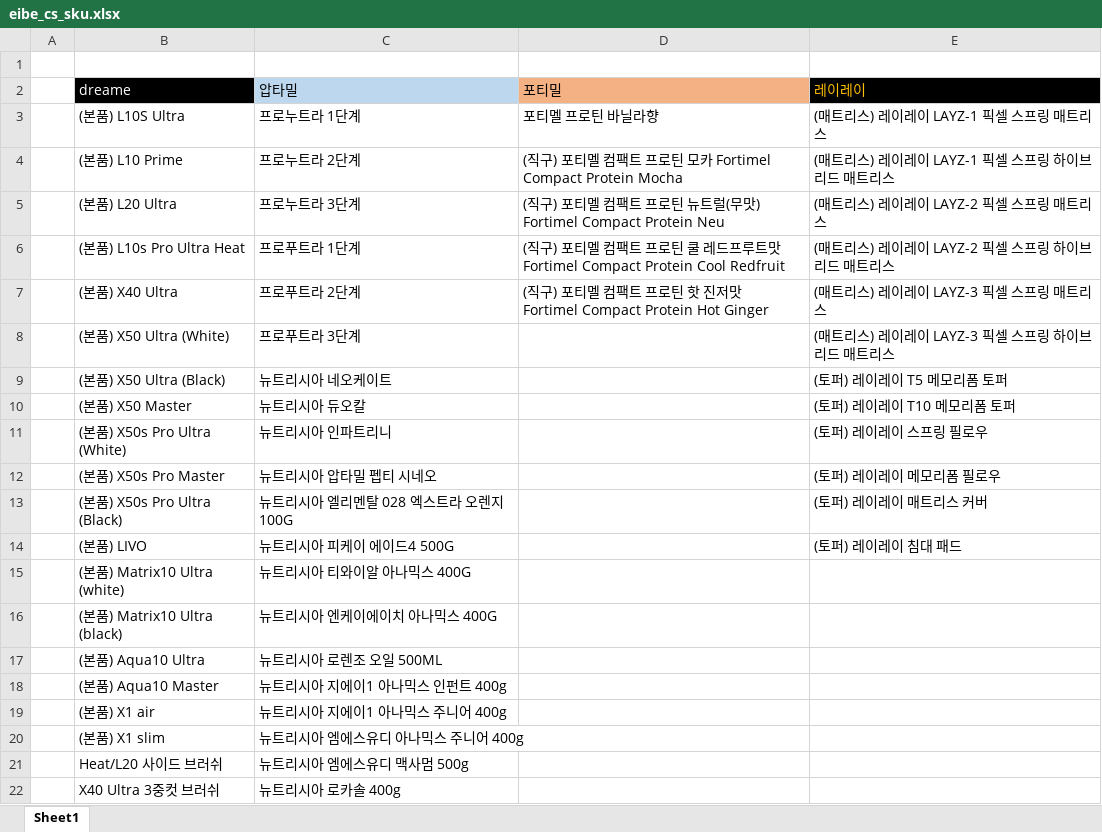
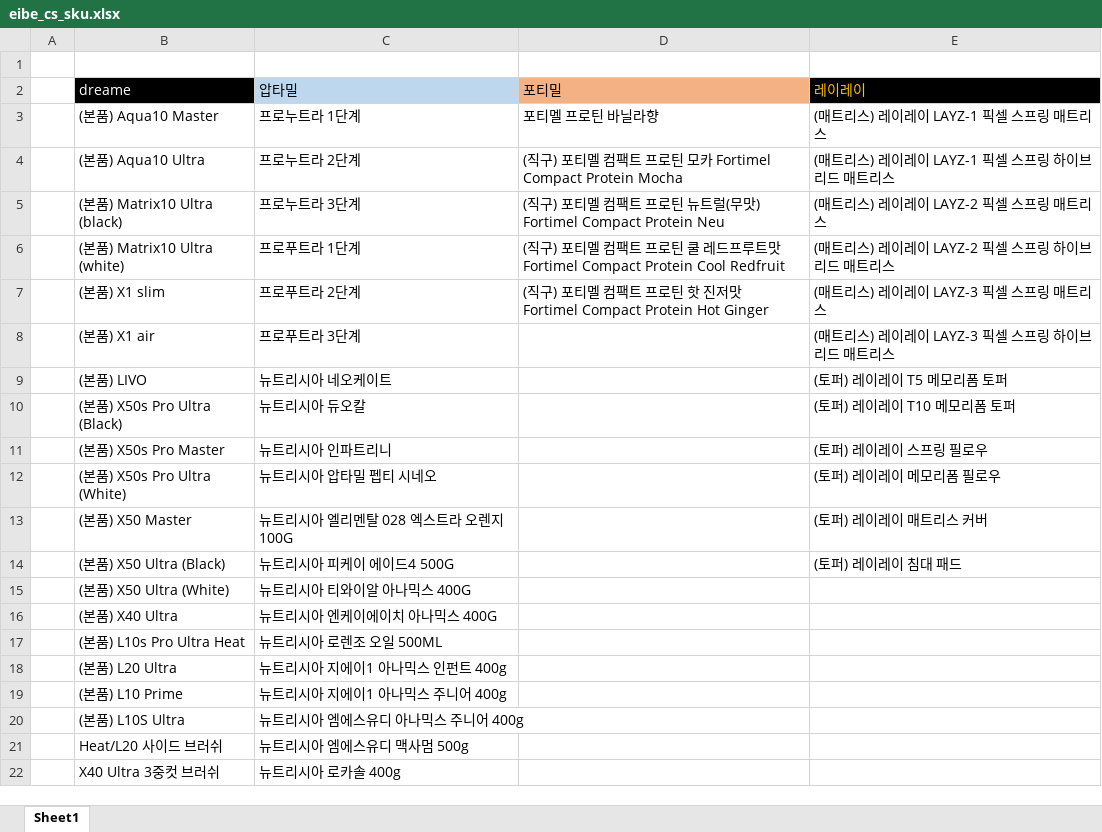
Before and after one commit to Agency8Group/eibe_cs_mockup, an Excel workbook: eibe_cs_sku.xlsx, sheet Sheet1, drawn as a sheet; only a part is shown; values as stored, in another font and other column widths than the file's, no borders; the diff names each change by its address in the sheet, - before the commit and + after, or states it on an @@ line.

```diff
--- a/eibe_cs_sku.xlsx (sheet Sheet1)
+++ b/eibe_cs_sku.xlsx (sheet Sheet1)
-B3 (dreame): (본품) L10S Ultra
+B3 (dreame): (본품) Aqua10 Master
-B4 (dreame): (본품) L10 Prime
+B4 (dreame): (본품) Aqua10 Ultra
-B5 (dreame): (본품) L20 Ultra
+B5 (dreame): (본품) Matrix10 Ultra (black)
-B6 (dreame): (본품) L10s Pro Ultra Heat
+B6 (dreame): (본품) Matrix10 Ultra (white)
-B7 (dreame): (본품) X40 Ultra
+B7 (dreame): (본품) X1 slim
-B8 (dreame): (본품) X50 Ultra (White)
+B8 (dreame): (본품) X1 air
-B9 (dreame): (본품) X50 Ultra (Black)
+B9 (dreame): (본품) LIVO
-B10 (dreame): (본품) X50 Master
+B10 (dreame): (본품) X50s Pro Ultra (Black)
-B11 (dreame): (본품) X50s Pro Ultra (White)
+B11 (dreame): (본품) X50s Pro Master
-B12 (dreame): (본품) X50s Pro Master
+B12 (dreame): (본품) X50s Pro Ultra (White)
-B13 (dreame): (본품) X50s Pro Ultra (Black)
+B13 (dreame): (본품) X50 Master
-B14 (dreame): (본품) LIVO
+B14 (dreame): (본품) X50 Ultra (Black)
-B15 (dreame): (본품) Matrix10 Ultra (white)
+B15 (dreame): (본품) X50 Ultra (White)
-B16 (dreame): (본품) Matrix10 Ultra (black)
+B16 (dreame): (본품) X40 Ultra
-B17 (dreame): (본품) Aqua10 Ultra
+B17 (dreame): (본품) L10s Pro Ultra Heat
-B18 (dreame): (본품) Aqua10 Master
+B18 (dreame): (본품) L20 Ultra
-B19 (dreame): (본품) X1 air
+B19 (dreame): (본품) L10 Prime
-B20 (dreame): (본품) X1 slim
+B20 (dreame): (본품) L10S Ultra
```
Also changed, not shown: 1 other file.
